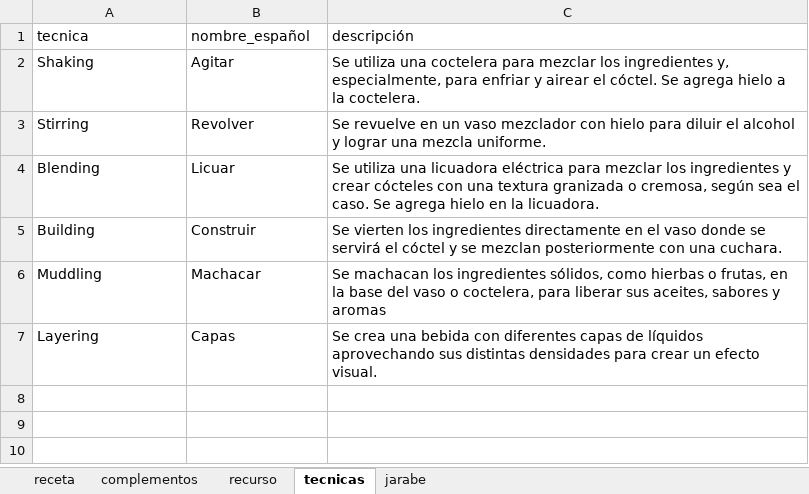
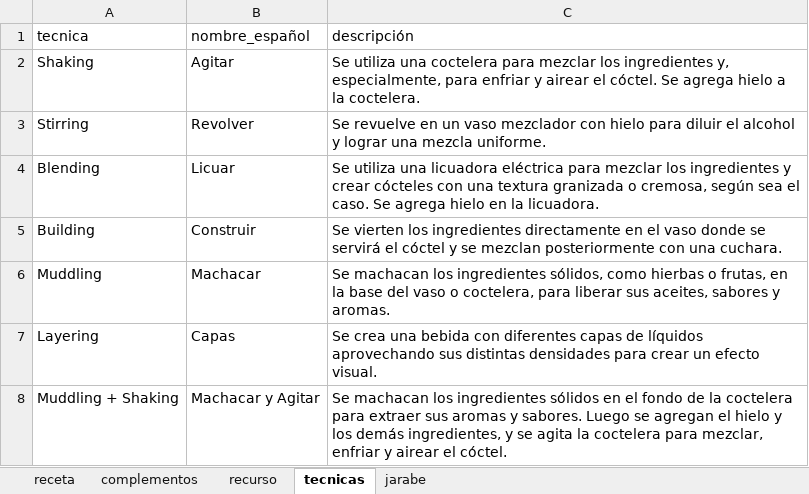
Before and after one commit to cargomir/clubdelicores, an Excel workbook: data/recetas.xlsx, sheet tecnicas, drawn as a sheet; values as stored, in another font and other column widths than the file's, no borders; the diff names each change by its address in the sheet, - before the commit and + after, or states it on an @@ line.

Commit message:
Add files via upload

```diff
--- a/data/recetas.xlsx (sheet tecnicas)
+++ b/data/recetas.xlsx (sheet tecnicas)
-C6 (descripción): …sabores y aromas
+C6 (descripción): …sabores y aromas.
+row 8: Muddling + Shaking | Machacar y Agitar | Se machacan los ingredientes sólidos en el fondo de la coctelera para extraer sus aromas y sabores. Luego se agregan el hielo y los demás ingredientes, y se agita la coctelera para mezclar, enfriar y airear el cóctel.
```
Also changed, not shown: sheet receta.
